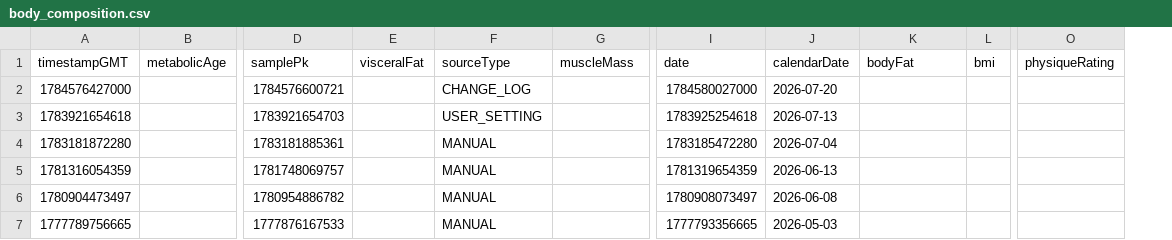
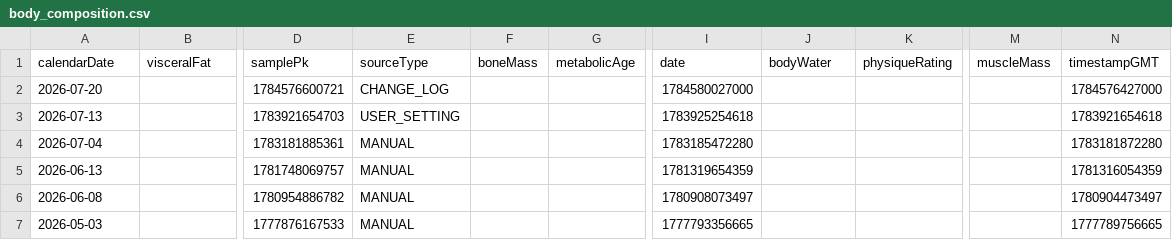
Before and after one commit to MacGoesRunning/garmin-data-MacGoesRunning, a CSV file: body_composition.csv, drawn as a sheet; only a part is shown, gaps mark what is left out; removed rows and columns are numbered as before the commit, all else as after; rows hold the shown columns only; the diff names each change by its address in the sheet, - before the commit and + after, or states it on an @@ line.

```diff
--- a/body_composition.csv
+++ b/body_composition.csv
-column E, empty
+column F, empty
-column L, empty
+column M, empty
+column N, rows 2-7: 1784576427000 | 1783921654618 | 1783181872280 | 1781316054359 | 1780904473497 | 1777789756665
-column O, empty
-row 1: timestampGMT | metabolicAge | samplePk | visceralFat | sourceType | muscleMass | date | calendarDate | bodyFat | bmi | physiqueRating
+row 1: calendarDate | visceralFat | samplePk | sourceType | boneMass | metabolicAge | date | bodyWater | physiqueRating | muscleMass | timestampGMT
-A2: 1784576427000
+A2: 2026-07-20
-J2: 2026-07-20
+J2: (empty)
-A3: 1783921654618
+A3: 2026-07-13
-J3: 2026-07-13
+J3: (empty)
-A4: 1783181872280
+A4: 2026-07-04
-J4: 2026-07-04
+J4: (empty)
-A5: 1781316054359
+A5: 2026-06-13
-J5: 2026-06-13
+J5: (empty)
-A6: 1780904473497
+A6: 2026-06-08
-J6: 2026-06-08
+J6: (empty)
-A7: 1777789756665
+A7: 2026-05-03
-J7: 2026-05-03
+J7: (empty)
```
Also changed, not shown: activities.csv, daily_summaries.csv, 4 other files.
